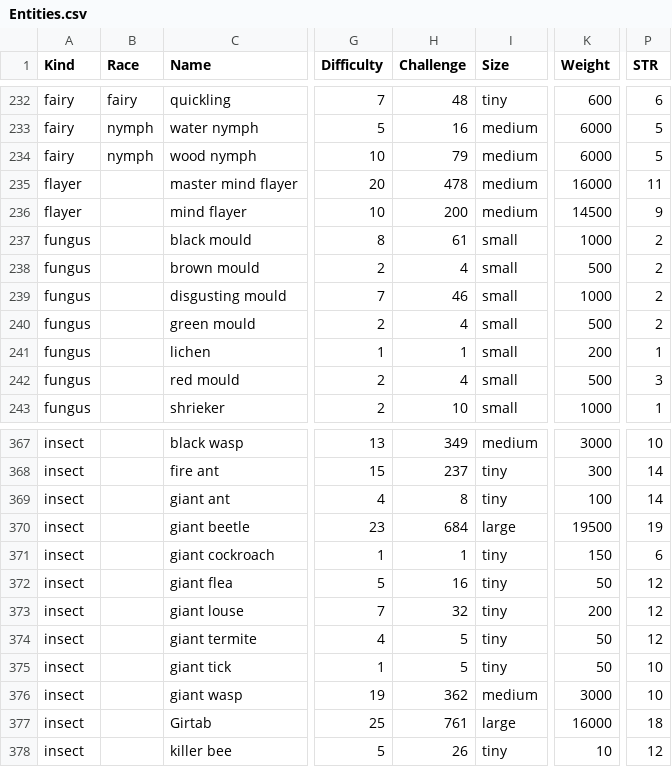
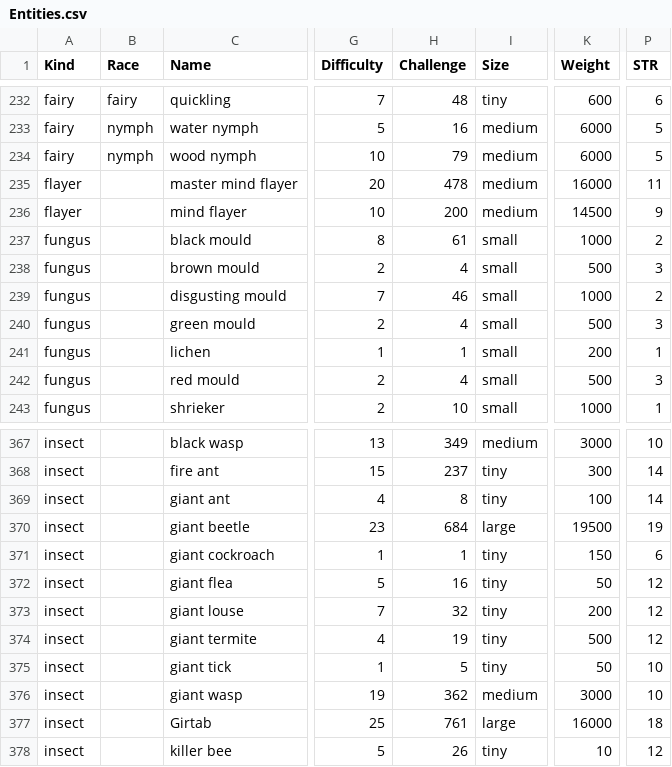
Before and after one commit to callanh/pathos-official, a CSV file: Assets/Entities.csv, drawn as a sheet; only a part is shown, gaps mark what is left out; the diff names each change by its address in the sheet, - before the commit and + after, or states it on an @@ line.

```diff
--- a/Assets/Entities.csv
+++ b/Assets/Entities.csv
-P238 (STR): 2
+P238 (STR): 3
-P240 (STR): 2
+P240 (STR): 3
-H374 (Challenge): 5
+H374 (Challenge): 19
-K374 (Weight): 50
+K374 (Weight): 500
```
Also changed, not shown: 4 other files.
